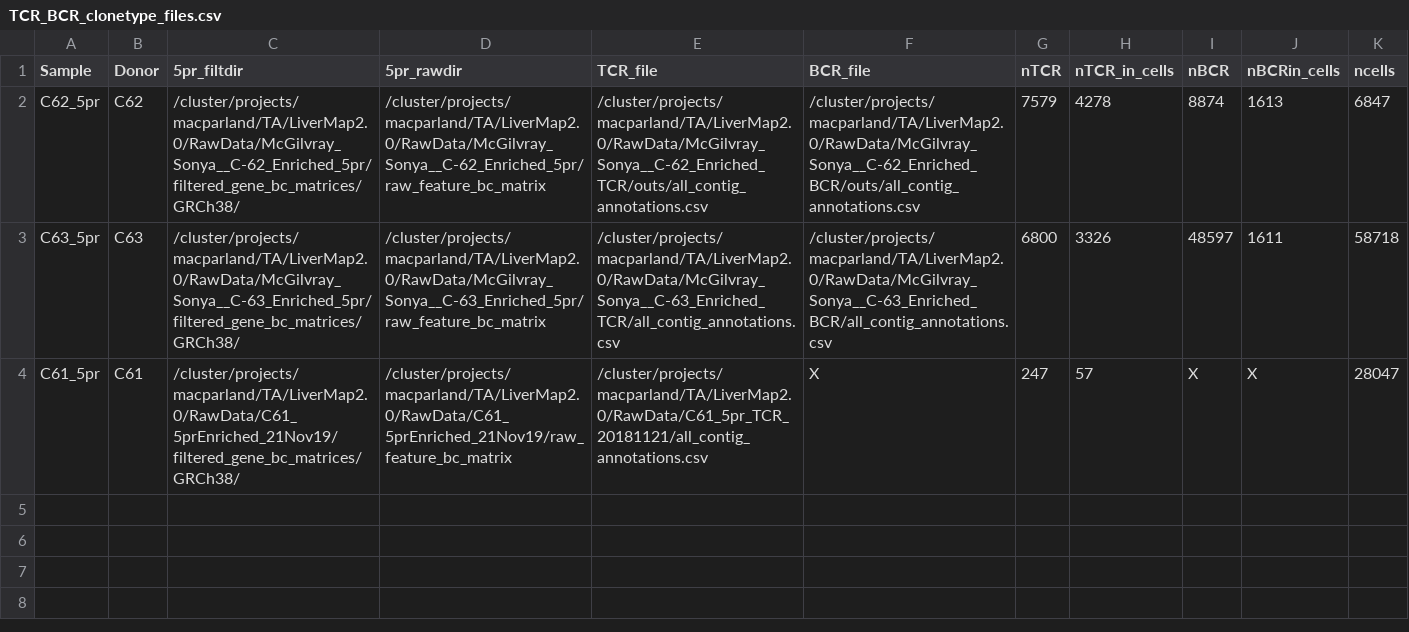
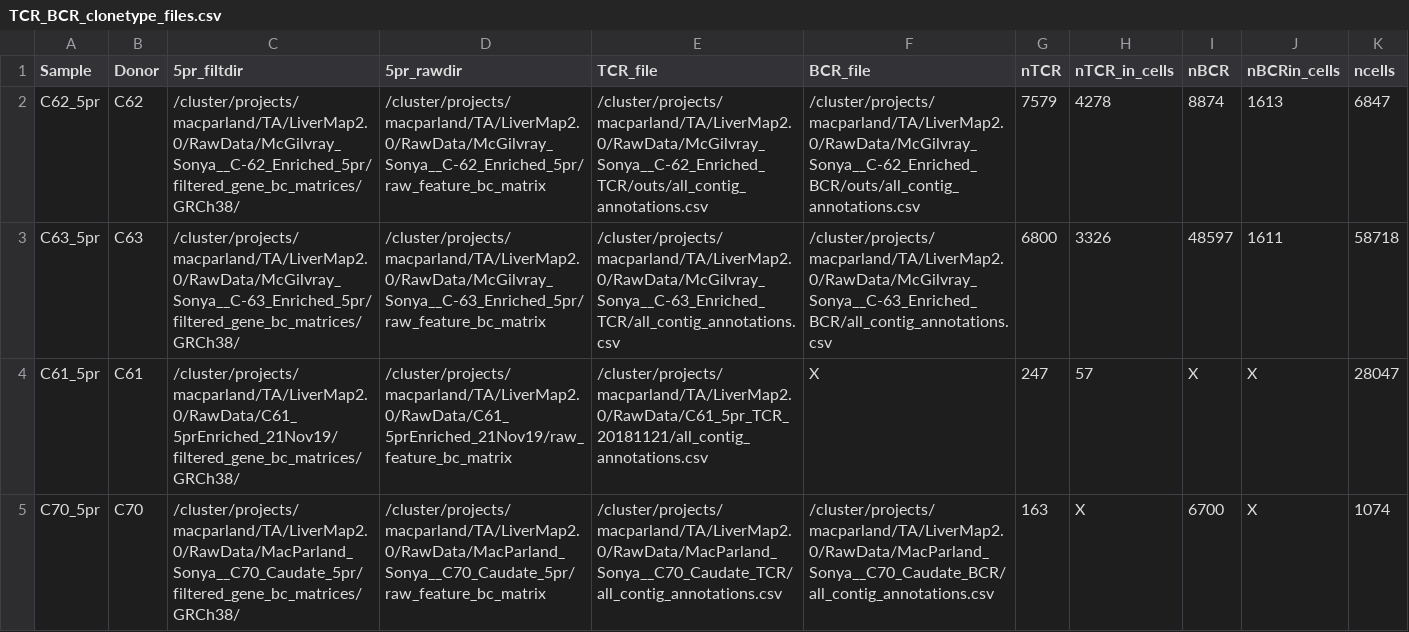
Before and after one commit to tallulandrews/LiverMap2.0, a CSV file: TCR_BCR_clonetype_files.csv, drawn as a sheet.

```diff
--- a/TCR_BCR_clonetype_files.csv
+++ b/TCR_BCR_clonetype_files.csv
@@ -4 +4,2 @@ C63_5pr,C63,/cluster/projects/macparland/TA/LiverMap2.0/RawData/McGilvray_Sonya_
 C61_5pr,C61,/cluster/projects/macparland/TA/LiverMap2.0/RawData/C61_5prEnriched_21Nov19/filtered_gene_bc_matrices/GRCh38/,/cluster/projects/macparland/TA/LiverMap2.0/RawData/C61_5prEnriched_21Nov19/raw_feature_bc_matrix,/cluster/projects/macparland/TA/LiverMap2.0/RawData/C61_5pr_TCR_20181121/all_contig_annotations.csv,X,247,57,X,X,28047
+C70_5pr,C70,/cluster/projects/macparland/TA/LiverMap2.0/RawData/MacParland_Sonya__C70_Caudate_5pr/filtered_gene_bc_matrices/GRCh38/,/cluster/projects/macparland/TA/LiverMap2.0/RawData/MacParland_Sonya__C70_Caudate_5pr/raw_feature_bc_matrix,/cluster/projects/macparland/TA/LiverMap2.0/RawData/MacParland_Sonya__C70_Caudate_TCR/all_contig_annotations.csv,/cluster/projects/macparland/TA/LiverMap2.0/RawData/MacParland_Sonya__C70_Caudate_BCR/all_contig_annotations.csv,163,X,6700,X,1074
```
Also changed, not shown: LiverSample_List.csv, 19 other files.
